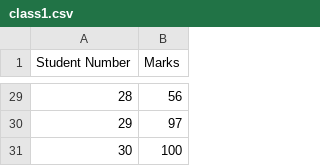
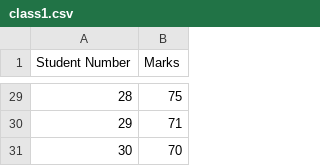
Before and after one commit to RajvardhanSingh23/cls105, a CSV file: class1.csv, drawn as a sheet; only a part is shown, gaps mark what is left out; the diff covers the shown part only.

```diff
--- a/class1.csv
+++ b/class1.csv
@@ -29,3 +29,3 @@ Student Number,Marks
-28,56
-29,97
-30,100
+28,75
+29,71
+30,70
```
Also changed, not shown: 25 edited cells elsewhere in this file.
